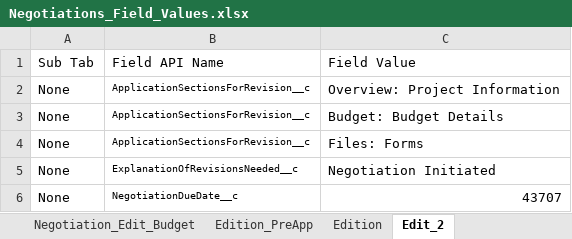
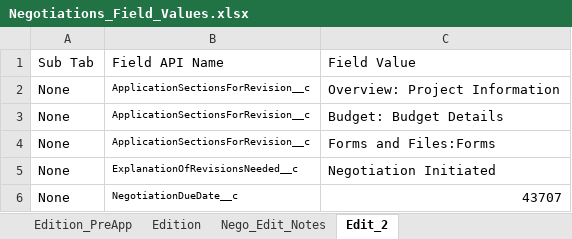
Before and after one commit to VaibhavChandratre-REISys/govgrants-product-automation, an Excel workbook: src/main/resources/Negotiations_Field_Values.xlsx, sheet Edit_2, drawn as a sheet; values as stored, in another font and other column widths than the file's, no borders; the diff names each change by its address in the sheet, - before the commit and + after, or states it on an @@ line.

```diff
--- a/src/main/resources/Negotiations_Field_Values.xlsx (sheet Edit_2)
+++ b/src/main/resources/Negotiations_Field_Values.xlsx (sheet Edit_2)
+sheet tab: Nego_Edit_Notes
-C4: Files: Forms
+C4: Forms and Files:Forms
```
Also changed, not shown: 2 other files.
